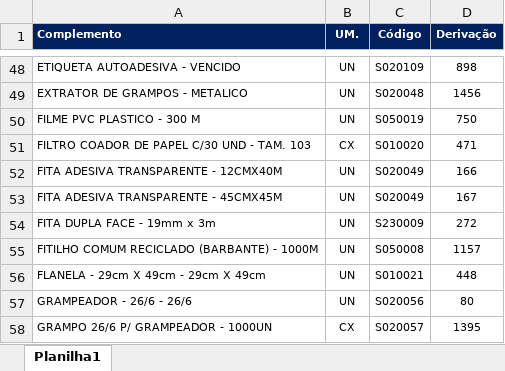
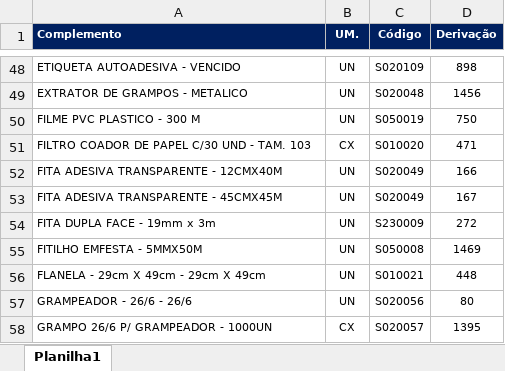
Before and after one commit to suprimentosdg/portal-suprimentos, an Excel workbook: pages/MA_ssoservi_cservico_csala.xlsx, sheet Planilha1, drawn as a sheet; only a part is shown, gaps mark what is left out; values as stored, in another font and other column widths than the file's, no borders; conditional formats not drawn; the diff names each change by its address in the sheet, - before the commit and + after, or states it on an @@ line.

Commit message:
atualizacao fitilho

```diff
--- a/pages/MA_ssoservi_cservico_csala.xlsx (sheet Planilha1)
+++ b/pages/MA_ssoservi_cservico_csala.xlsx (sheet Planilha1)
-A55 (Complemento): FITILHO COMUM RECICLADO (BARBANTE) - 1000M
+A55 (Complemento): FITILHO EMFESTA - 5MMX50M
-D55 (Derivação): 1157
+D55 (Derivação): 1469
```
Also changed, not shown: pages/MA_ssoservi_cservico_ssala.xlsx, pages/MA_ssoservi_sservico_ssala.xlsx, 4 other files.
